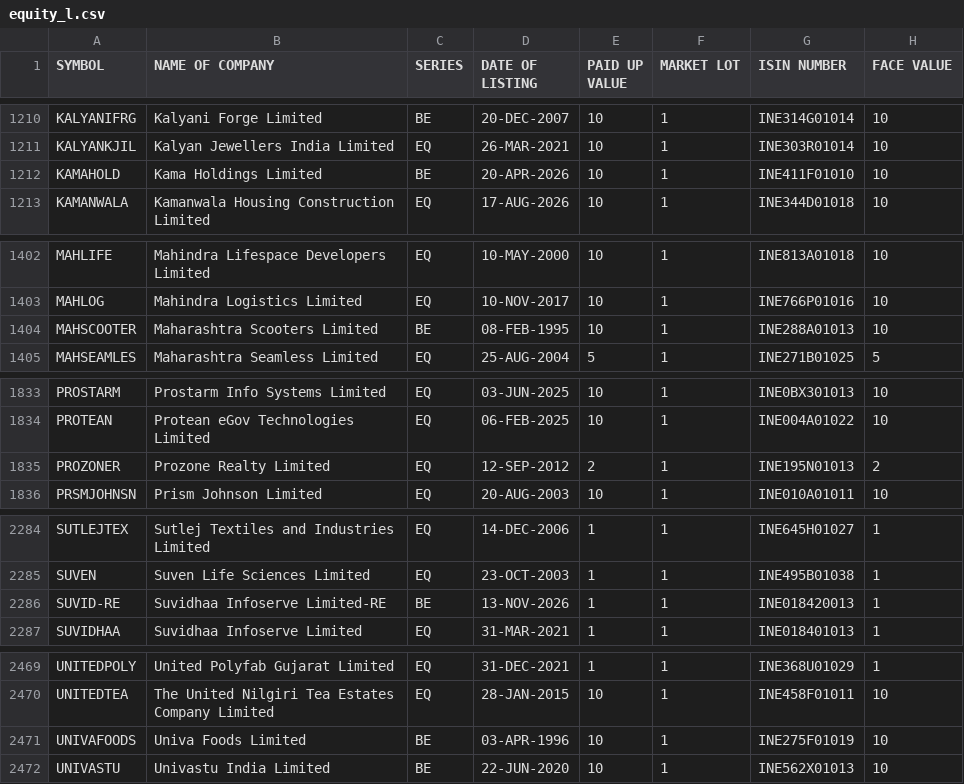
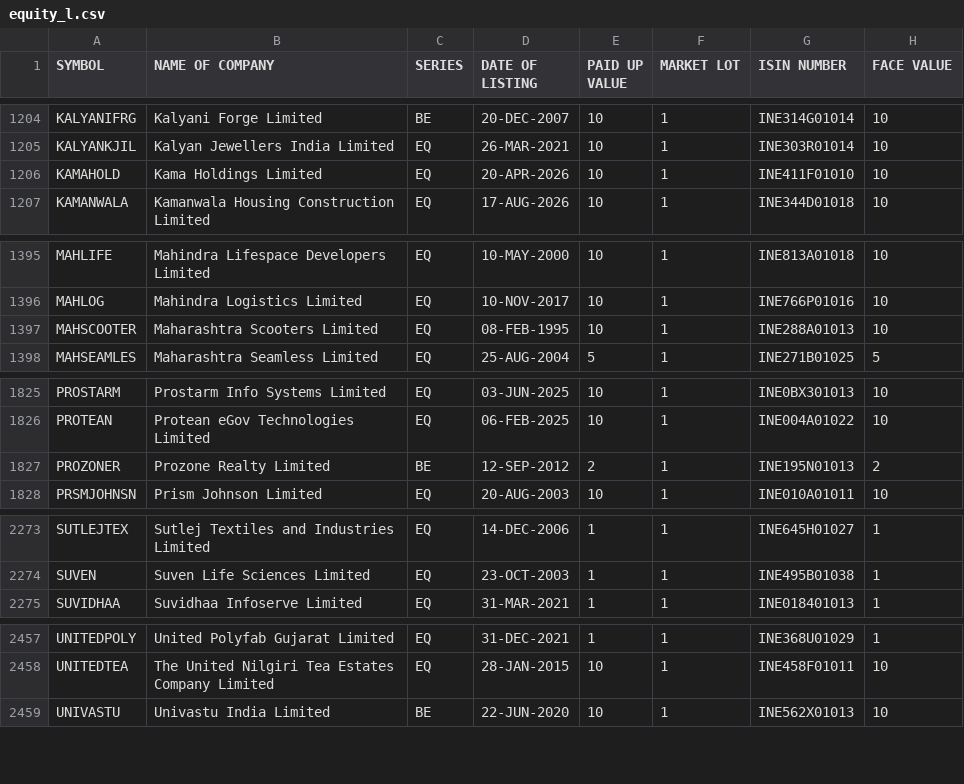
Before and after one commit to Pareshking/Paresh, a CSV file: data/reference/nse/equity_l.csv, drawn as a sheet; only a part is shown, gaps mark what is left out; the diff covers the shown part only.

```diff
--- a/data/reference/nse/equity_l.csv
+++ b/data/reference/nse/equity_l.csv
@@ -1211,3 +1205,3 @@ KALYANIFRG,Kalyani Forge Limited,BE,20-DEC-2007,10,1,INE314G01014,10
 KALYANKJIL,Kalyan Jewellers India Limited,EQ,26-MAR-2021,10,1,INE303R01014,10
-KAMAHOLD,Kama Holdings Limited,BE,20-APR-2026,10,1,INE411F01010,10
+KAMAHOLD,Kama Holdings Limited,EQ,20-APR-2026,10,1,INE411F01010,10
 KAMANWALA,Kamanwala Housing Construction Limited,EQ,17-AUG-2026,10,1,INE344D01018,10
@@ -1403,3 +1396,3 @@ MAHLIFE,Mahindra Lifespace Developers Limited,EQ,10-MAY-2000,10,1,INE813A01018,1
 MAHLOG,Mahindra Logistics Limited,EQ,10-NOV-2017,10,1,INE766P01016,10
-MAHSCOOTER,Maharashtra Scooters Limited,BE,08-FEB-1995,10,1,INE288A01013,10
+MAHSCOOTER,Maharashtra Scooters Limited,EQ,08-FEB-1995,10,1,INE288A01013,10
 MAHSEAMLES,Maharashtra Seamless Limited,EQ,25-AUG-2004,5,1,INE271B01025,5
@@ -1834,3 +1826,3 @@ PROSTARM,Prostarm Info Systems Limited,EQ,03-JUN-2025,10,1,INE0BX301013,10
 PROTEAN,Protean eGov Technologies Limited,EQ,06-FEB-2025,10,1,INE004A01022,10
-PROZONER,Prozone Realty Limited,EQ,12-SEP-2012,2,1,INE195N01013,2
+PROZONER,Prozone Realty Limited,BE,12-SEP-2012,2,1,INE195N01013,2
 PRSMJOHNSN,Prism Johnson Limited,EQ,20-AUG-2003,10,1,INE010A01011,10
@@ -2285,3 +2274,2 @@ SUTLEJTEX,Sutlej Textiles and Industries Limited,EQ,14-DEC-2006,1,1,INE645H01027
 SUVEN,Suven Life Sciences Limited,EQ,23-OCT-2003,1,1,INE495B01038,1
-SUVID-RE,Suvidhaa Infoserve Limited-RE,BE,13-NOV-2026,1,1,INE018420013,1
 SUVIDHAA,Suvidhaa Infoserve Limited,EQ,31-MAR-2021,1,1,INE018401013,1
@@ -2470,3 +2458,2 @@ UNITEDPOLY,United Polyfab Gujarat Limited,EQ,31-DEC-2021,1,1,INE368U01029,1
 UNITEDTEA,The United Nilgiri Tea Estates Company Limited,EQ,28-JAN-2015,10,1,INE458F01011,10
-UNIVAFOODS,Univa Foods Limited,BE,03-APR-1996,10,1,INE275F01019,10
 UNIVASTU,Univastu India Limited,BE,22-JUN-2020,10,1,INE562X01013,10
```
Also changed, not shown: 11 removed rows and 2 edited cells elsewhere in this file, 5 other files.
